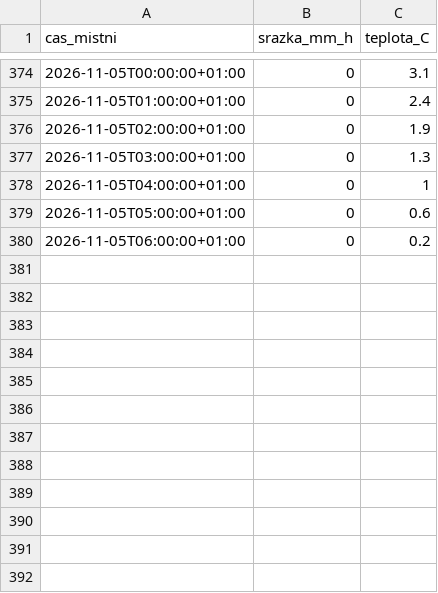
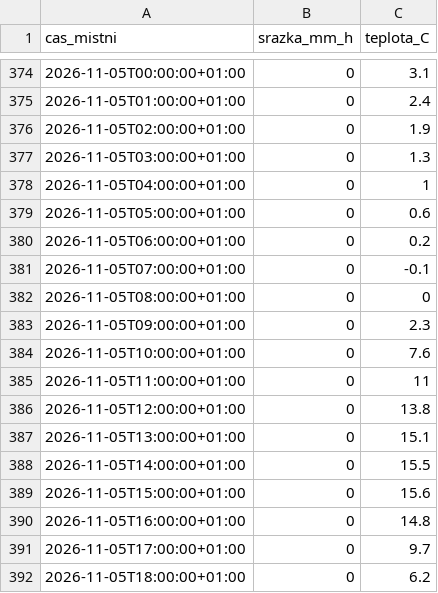
Before and after one commit to Skauti-Korycany/korycany-voda, a CSV file: data/pocasi/pmo_korycany.csv, drawn as a sheet; only a part is shown, gaps mark what is left out.

```diff
--- a/data/pocasi/pmo_korycany.csv
+++ b/data/pocasi/pmo_korycany.csv
@@ -380 +380,13 @@ cas_mistni;srazka_mm_h;teplota_C
 2026-11-05T06:00:00+01:00;0;0.2
+2026-11-05T07:00:00+01:00;0;-0.1
+2026-11-05T08:00:00+01:00;0;0
+2026-11-05T09:00:00+01:00;0;2.3
+2026-11-05T10:00:00+01:00;0;7.6
+2026-11-05T11:00:00+01:00;0;11
+2026-11-05T12:00:00+01:00;0;13.8
+2026-11-05T13:00:00+01:00;0;15.1
+2026-11-05T14:00:00+01:00;0;15.5
+2026-11-05T15:00:00+01:00;0;15.6
+2026-11-05T16:00:00+01:00;0;14.8
+2026-11-05T17:00:00+01:00;0;9.7
+2026-11-05T18:00:00+01:00;0;6.2
```
Also changed, not shown: data/pocasi/nemotice.csv, 4 other files.
